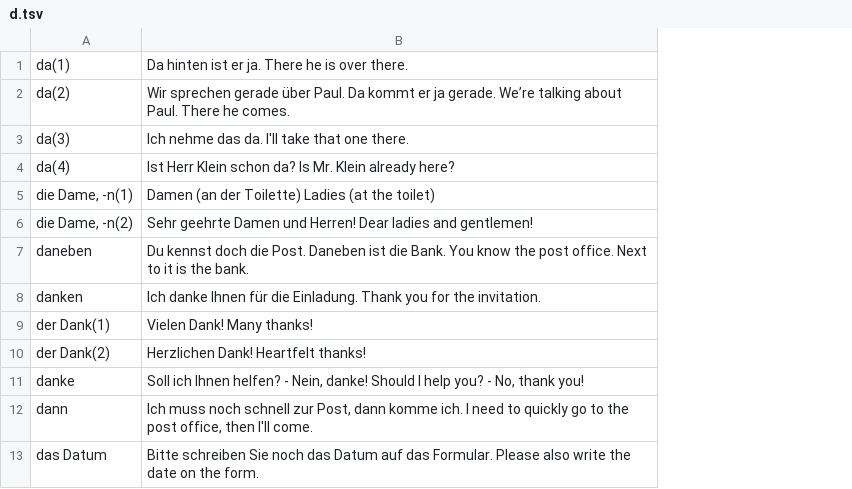
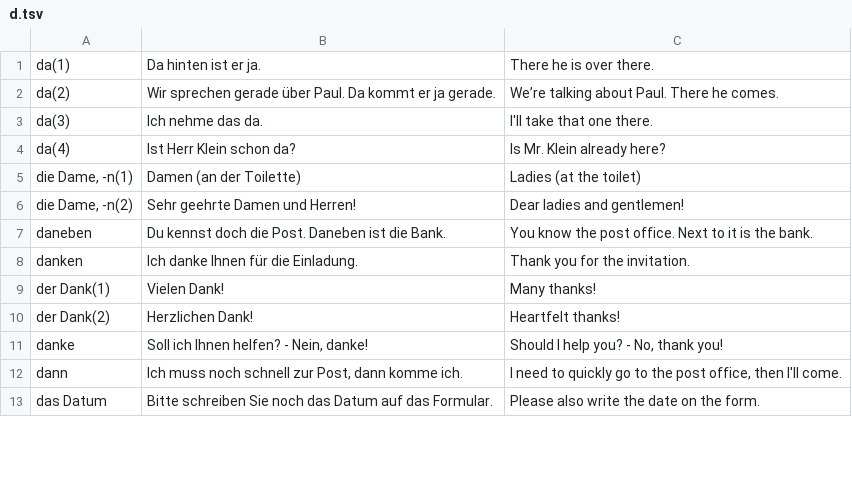
Before and after one commit to ilkermeliksitki/goethe-institute-wordlist, a TSV file: a1/d.tsv, drawn as a sheet; only a part is shown; removed rows and columns are numbered as before the commit, all else as after; the diff names each change by its address in the sheet, - before the commit and + after, or states it on an @@ line.

Commit message:
#2: english translation into separate column for A1

```diff
--- a/a1/d.tsv
+++ b/a1/d.tsv
-column B, rows 1-13: Da hinten ist er ja. There he is over there. | Wir sprechen gerade über Paul. Da kommt er ja gerade. We’re talking about Paul. There he comes. | Ich nehme das da. I'll take that one there. | Ist Herr Klein schon da? Is Mr. Klein already here? | Damen (an der Toilette) Ladies (at the toilet) | Sehr geehrte Damen und Herren! Dear ladies and gentlemen! | Du kennst doch die Post. Daneben ist die Bank. You know the post office. Next to it is the bank. | Ich danke Ihnen für die Einladung. Thank you for the invitation. | Vielen Dank! Many thanks! | Herzlichen Dank! Heartfelt thanks! | Soll ich Ihnen helfen? - Nein, danke! Should I help you? - No, thank you! | Ich muss noch schnell zur Post, dann komme ich. I need to quickly go to the post office, then I'll come. | Bitte schreiben Sie noch das Datum auf das Formular. Please also write the date on the form.
+column B, rows 1-13: Da hinten ist er ja. | Wir sprechen gerade über Paul. Da kommt er ja gerade. | Ich nehme das da. | Ist Herr Klein schon da? | Damen (an der Toilette) | Sehr geehrte Damen und Herren! | Du kennst doch die Post. Daneben ist die Bank. | Ich danke Ihnen für die Einladung. | Vielen Dank! | Herzlichen Dank! | Soll ich Ihnen helfen? - Nein, danke! | Ich muss noch schnell zur Post, dann komme ich. | Bitte schreiben Sie noch das Datum auf das Formular.
+column C, rows 1-13: There he is over there. | We’re talking about Paul. There he comes. | I'll take that one there. | Is Mr. Klein already here? | Ladies (at the toilet) | Dear ladies and gentlemen! | You know the post office. Next to it is the bank. | Thank you for the invitation. | Many thanks! | Heartfelt thanks! | Should I help you? - No, thank you! | I need to quickly go to the post office, then I'll come. | Please also write the date on the form.
```
Also changed, not shown: a1/e.tsv, a1/f.tsv, 17 other files.
